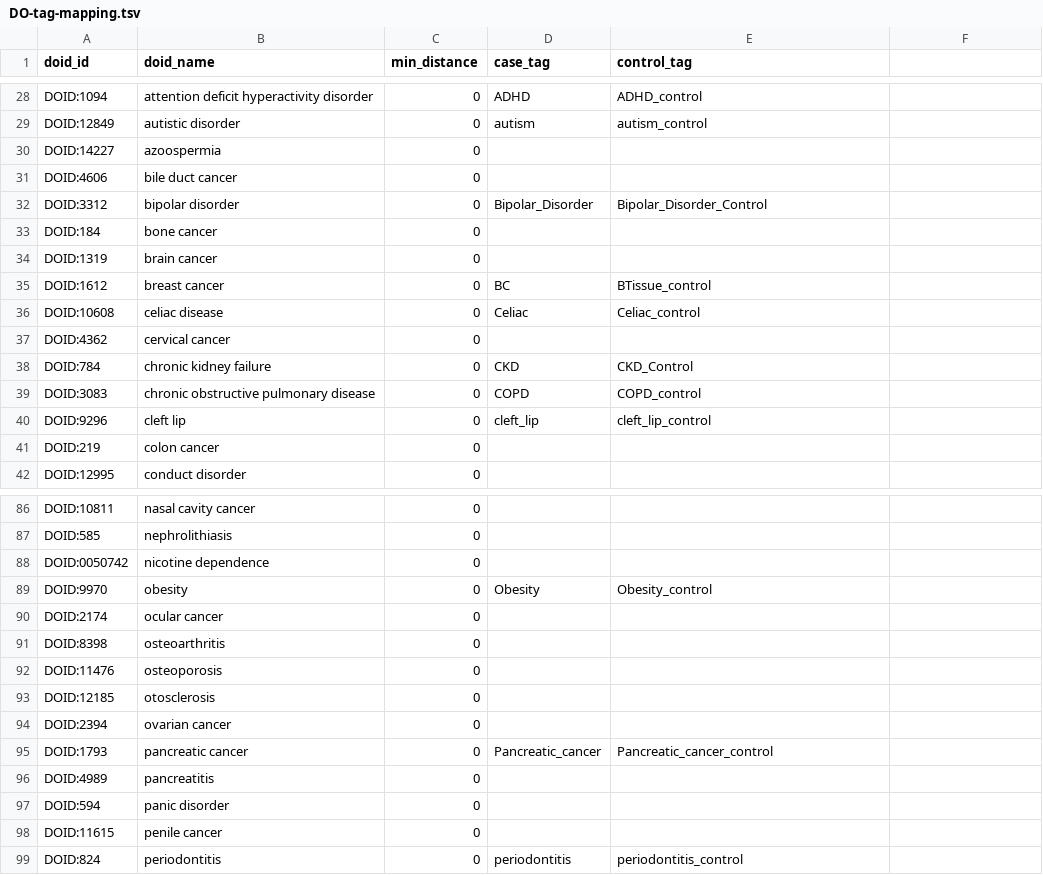
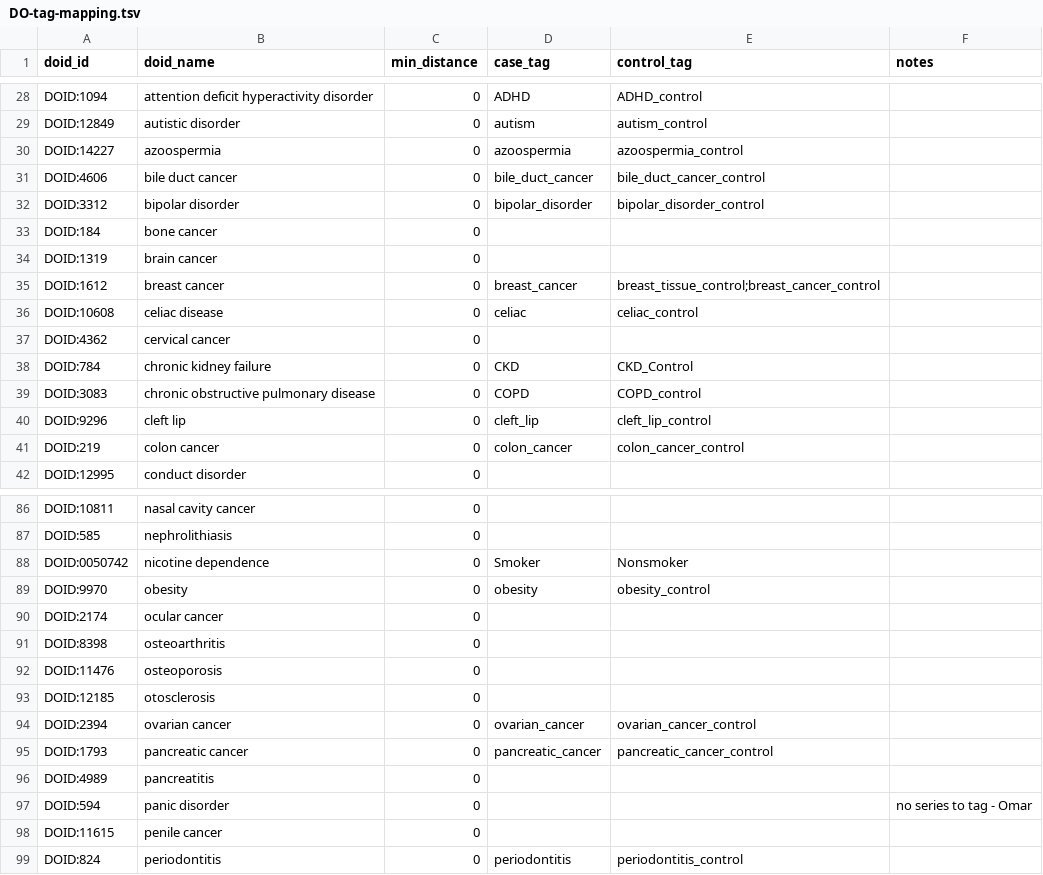
Before and after one commit to dhimmel/stargeo, a TSV file: data/DO-tag-mapping.tsv, drawn as a sheet; only a part is shown, gaps mark what is left out; the diff covers the shown part only.

```diff
--- a/data/DO-tag-mapping.tsv
+++ b/data/DO-tag-mapping.tsv
@@ -1 +1 @@
-doid_id	doid_name	min_distance	case_tag	control_tag
+doid_id	doid_name	min_distance	case_tag	control_tag	notes
@@ -30,3 +30,3 @@ DOID:12849	autistic disorder	0	autism	autism_control
-DOID:14227	azoospermia	0		
-DOID:4606	bile duct cancer	0		
-DOID:3312	bipolar disorder	0	Bipolar_Disorder	Bipolar_Disorder_Control
+DOID:14227	azoospermia	0	azoospermia	azoospermia_control	
+DOID:4606	bile duct cancer	0	bile_duct_cancer	bile_duct_cancer_control	
+DOID:3312	bipolar disorder	0	bipolar_disorder	bipolar_disorder_control	
@@ -35,2 +35,2 @@ DOID:1319	brain cancer	0
-DOID:1612	breast cancer	0	BC	BTissue_control
-DOID:10608	celiac disease	0	Celiac	Celiac_control
+DOID:1612	breast cancer	0	breast_cancer	breast_tissue_control;breast_cancer_control	
+DOID:10608	celiac disease	0	celiac	celiac_control	
@@ -41 +41 @@ DOID:9296	cleft lip	0	cleft_lip	cleft_lip_control
-DOID:219	colon cancer	0		
+DOID:219	colon cancer	0	colon_cancer	colon_cancer_control	
@@ -88,2 +88,2 @@ DOID:585	nephrolithiasis	0
-DOID:0050742	nicotine dependence	0		
-DOID:9970	obesity	0	Obesity	Obesity_control
+DOID:0050742	nicotine dependence	0	Smoker	Nonsmoker	
+DOID:9970	obesity	0	obesity	obesity_control	
@@ -94,2 +94,2 @@ DOID:12185	otosclerosis	0
-DOID:2394	ovarian cancer	0		
-DOID:1793	pancreatic cancer	0	Pancreatic_cancer	Pancreatic_cancer_control
+DOID:2394	ovarian cancer	0	ovarian_cancer	ovarian_cancer_control	
+DOID:1793	pancreatic cancer	0	pancreatic_cancer	pancreatic_cancer_control	
@@ -97 +97 @@ DOID:4989	pancreatitis	0
-DOID:594	panic disorder	0		
+DOID:594	panic disorder	0			no series to tag - Omar
```
Also changed, not shown: 49 edited cells elsewhere in this file, 3 other files.
